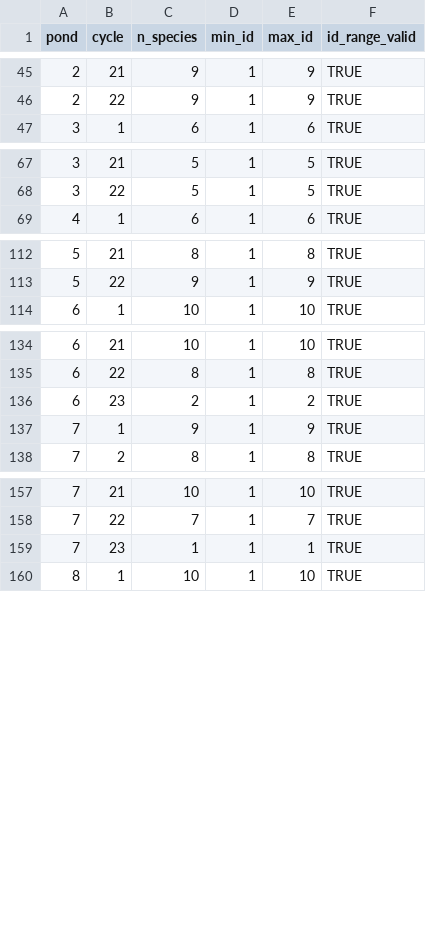
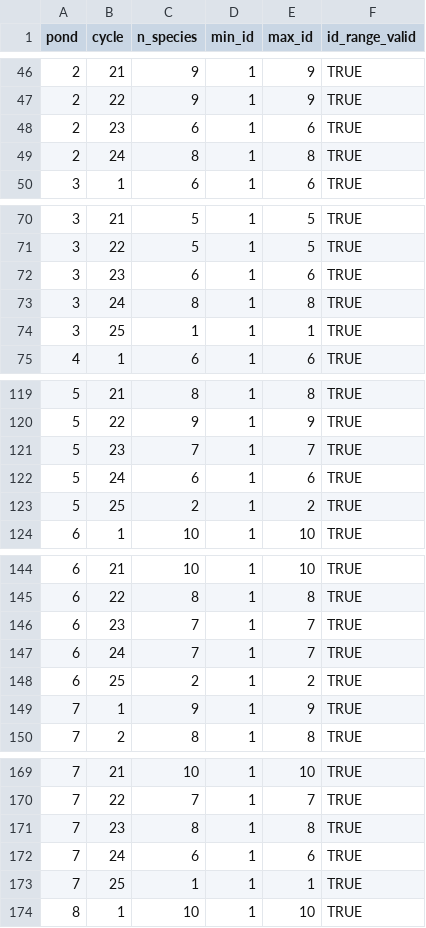
Before and after one commit to vrudolf/Community-transition, a CSV file: output/frogs_species_summary.csv, drawn as a sheet; only a part is shown, gaps mark what is left out; the diff covers the shown part only.

```diff
--- a/output/frogs_species_summary.csv
+++ b/output/frogs_species_summary.csv
@@ -46,2 +47,4 @@ pond,cycle,n_species,min_id,max_id,id_range_valid
 2,22,9,1,9,TRUE
+2,23,6,1,6,TRUE
+2,24,8,1,8,TRUE
 3,1,6,1,6,TRUE
@@ -68,2 +71,5 @@ pond,cycle,n_species,min_id,max_id,id_range_valid
 3,22,5,1,5,TRUE
+3,23,6,1,6,TRUE
+3,24,8,1,8,TRUE
+3,25,1,1,1,TRUE
 4,1,6,1,6,TRUE
@@ -113,2 +120,5 @@ pond,cycle,n_species,min_id,max_id,id_range_valid
 5,22,9,1,9,TRUE
+5,23,7,1,7,TRUE
+5,24,6,1,6,TRUE
+5,25,2,1,2,TRUE
 6,1,10,1,10,TRUE
@@ -135,3 +145,5 @@ pond,cycle,n_species,min_id,max_id,id_range_valid
 6,22,8,1,8,TRUE
-6,23,2,1,2,TRUE
+6,23,7,1,7,TRUE
+6,24,7,1,7,TRUE
+6,25,2,1,2,TRUE
 7,1,9,1,9,TRUE
@@ -158,3 +170,5 @@ pond,cycle,n_species,min_id,max_id,id_range_valid
 7,22,7,1,7,TRUE
-7,23,1,1,1,TRUE
+7,23,8,1,8,TRUE
+7,24,6,1,6,TRUE
+7,25,1,1,1,TRUE
 8,1,10,1,10,TRUE
```
Also changed, not shown: 3 added rows and 12 edited cells elsewhere in this file, output/frog_transition_matrix_metrics.csv, output/frog_transition_matrix_metrics_g1.csv, 36 other files.
